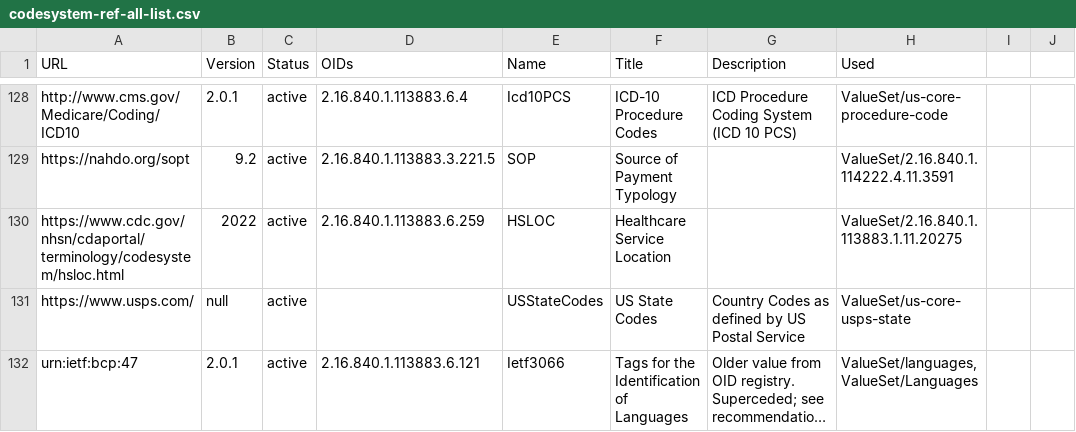
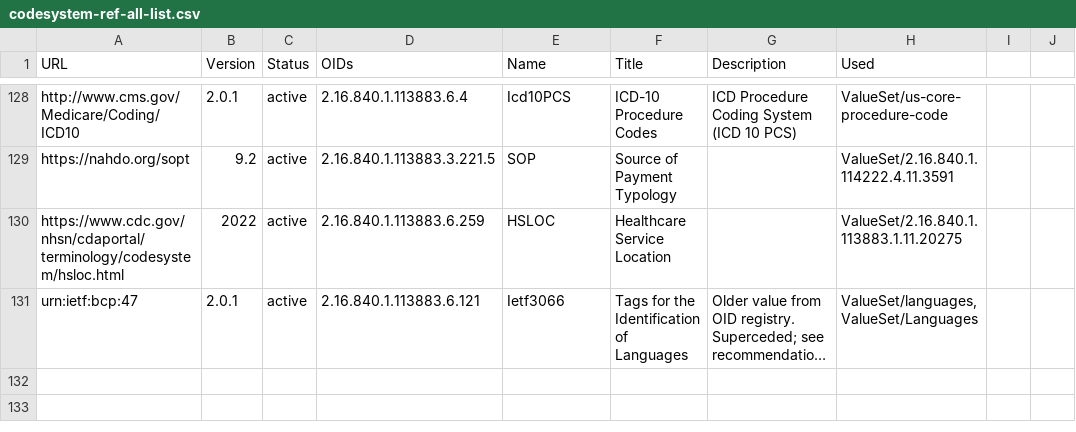
Before and after one commit to HL7/US-Core, a CSV file: input/data/codesystem-ref-all-list.csv, drawn as a sheet; only a part is shown, gaps mark what is left out; long unchanged cells end in …; the diff covers the shown part only; the diff names each change by its address in the sheet, - before the commit and + after, or states it on an @@ line.

```diff
--- a/input/data/codesystem-ref-all-list.csv
+++ b/input/data/codesystem-ref-all-list.csv
-row 131: https://www.usps.com/ | null | active |  | USStateCodes | US State Codes | Country Codes as defined by US Postal Service | ValueSet/us-core-usps-state
```
Also changed, not shown: 64 edited cells elsewhere in this file, input/data/valueset-ref-all-list.csv, 2 other files.
